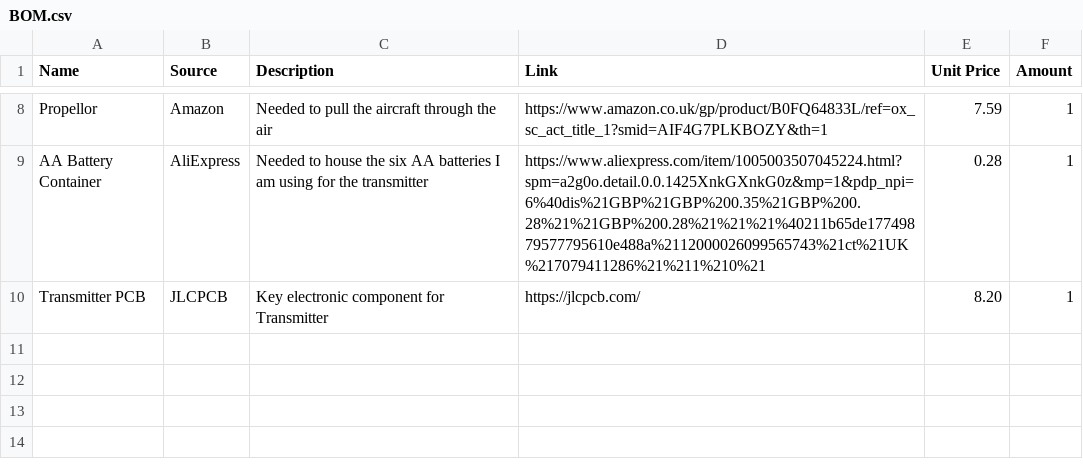
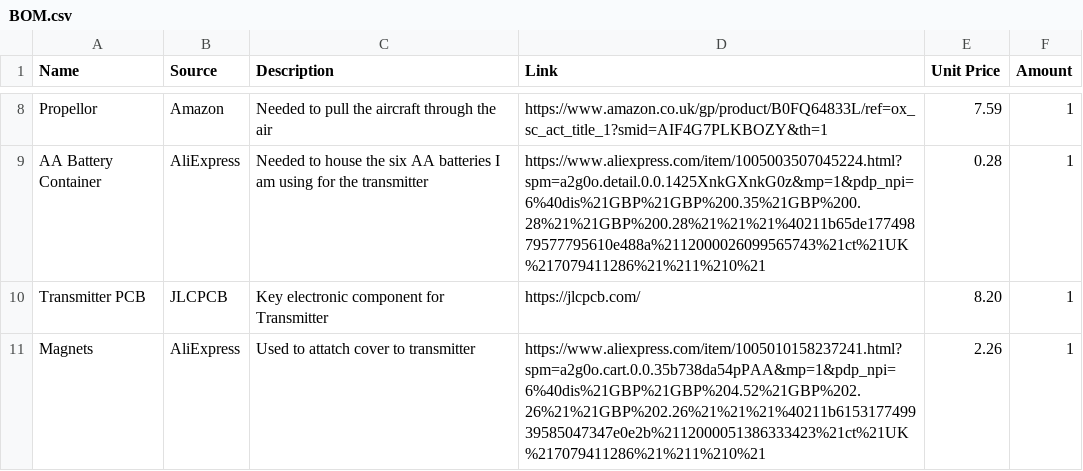
Before and after one commit to SaiFishy/Polly-the-Plane, a CSV file: BOM.csv, drawn as a sheet; only a part is shown, gaps mark what is left out; the diff names each change by its address in the sheet, - before the commit and + after, or states it on an @@ line.

Commit message:
Total = £70.82 or $92 USD <3

```diff
--- a/BOM.csv
+++ b/BOM.csv
+row 11: Magnets | AliExpress | Used to attatch cover to transmitter | https://www.aliexpress.com/item/1005010158237241.html?spm=a2g0o.cart.0.0.35b738da54pPAA&mp=1&pdp_npi=6%40dis%21GBP%21GBP%204.52%21GBP%202.26%21%21GBP%202.26%21%21%21%40211b615317749939585047347e0e2b%2112000051386333423%21ct%21UK%217079411286%21%211%210%21 | 2.26 | 1
```
